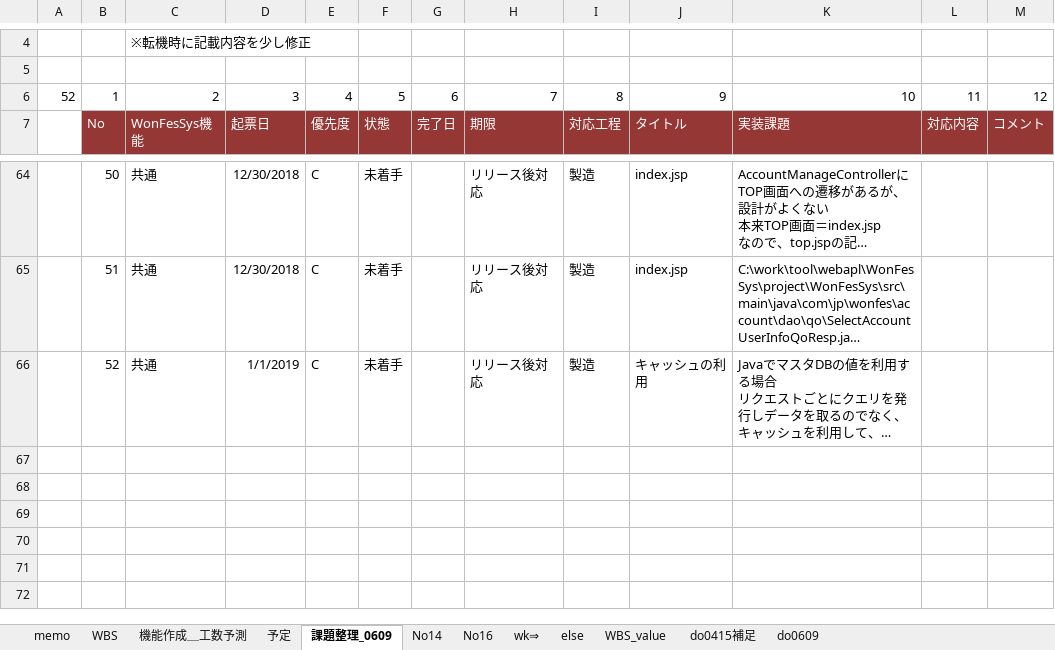
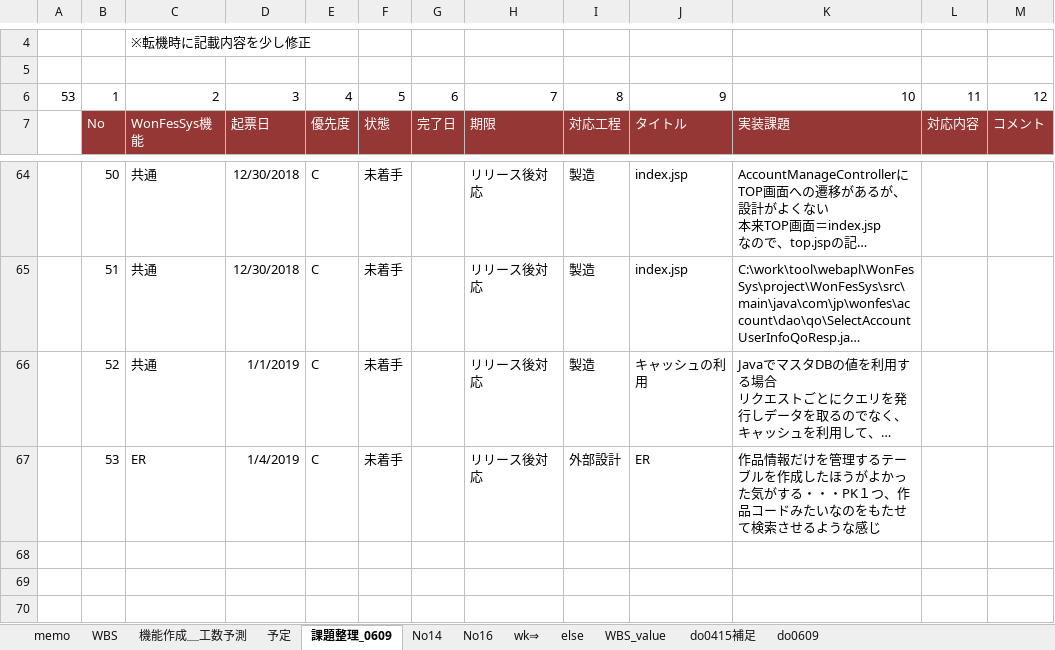
Before and after one commit to gitRock2016/WFS_Design, an Excel workbook: 99.work/TODOList_課題・気になる.xlsx, sheet 課題整理_0609, drawn as a sheet; only a part is shown, gaps mark what is left out; the shorter side is filled out with more unchanged rows; long unchanged cells end in …; values as stored, in another font and other column widths than the file's, no borders; conditional formats not drawn; the diff names each change by its address in the sheet, - before the commit and + after, or states it on an @@ line.

Commit message:
No53追加

```diff
--- a/99.work/TODOList_課題・気になる.xlsx (sheet 課題整理_0609)
+++ b/99.work/TODOList_課題・気になる.xlsx (sheet 課題整理_0609)
-A6: 52
+A6: 53
-row 67: (empty)
+row 67:  | 53 | ER | 1/4/2019 | C | 未着手 |  | リリース後対応 | 外部設計 | ER | 作品情報だけを管理するテーブルを作成したほうがよかった気がする・・・PK１つ、作品コードみたいなのをもたせて検索させるような感じ
```
Also changed, not shown: charts or pictures.
